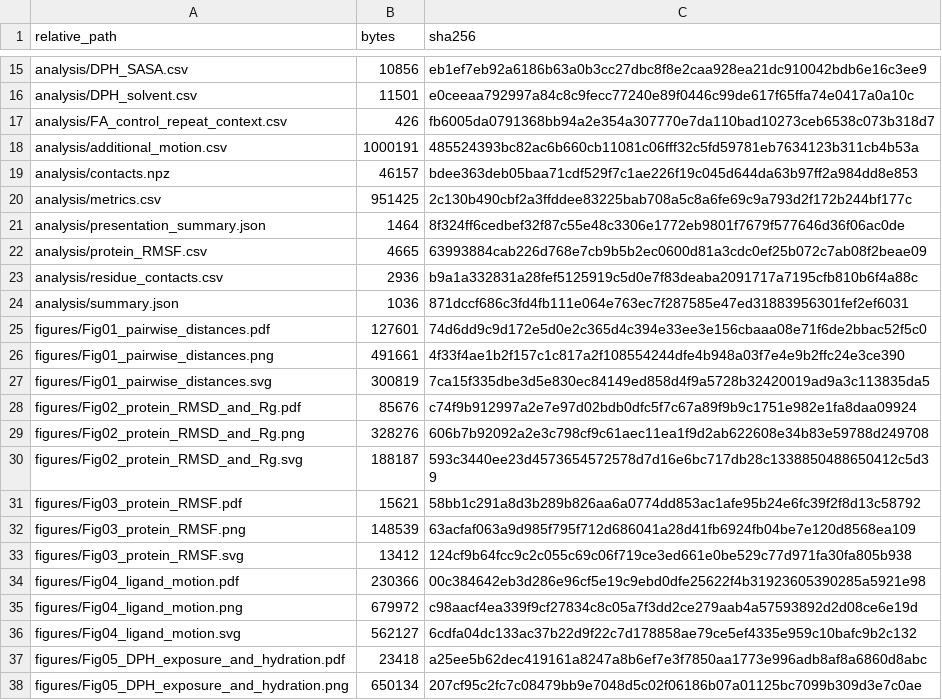
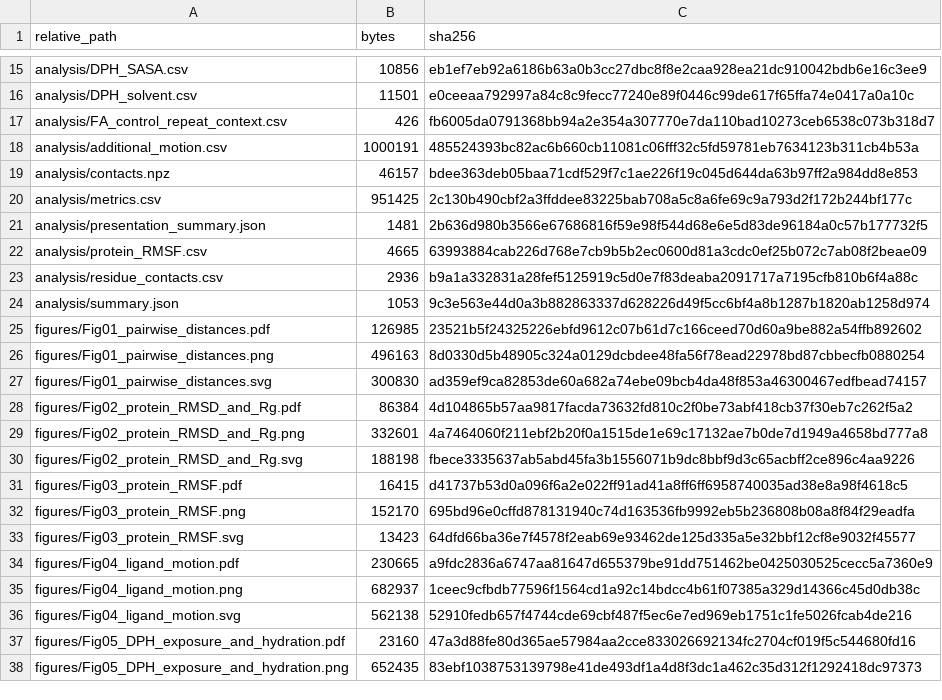
Before and after one commit to Yangyu7777/LPGDS-Sensor-Array, a CSV file: DPH_FA_LPGDS_WT_MD/DATA_SHA256.csv, drawn as a sheet; only a part is shown, gaps mark what is left out; the diff covers the shown part only.

```diff
--- a/DPH_FA_LPGDS_WT_MD/DATA_SHA256.csv
+++ b/DPH_FA_LPGDS_WT_MD/DATA_SHA256.csv
@@ -20,19 +20,19 @@ analysis/contacts.npz,46157,bdee363deb05baa71cdf529f7c1ae226f19c045d644da63b97ff
 analysis/metrics.csv,951425,2c130b490cbf2a3ffddee83225bab708a5c8a6fe69c9a793d2f172b244bf177c
-analysis/presentation_summary.json,1464,8f324ff6cedbef32f87c55e48c3306e1772eb9801f7679f577646d36f06ac0de
+analysis/presentation_summary.json,1481,2b636d980b3566e67686816f59e98f544d68e6e5d83de96184a0c57b177732f5
 analysis/protein_RMSF.csv,4665,63993884cab226d768e7cb9b5b2ec0600d81a3cdc0ef25b072c7ab08f2beae09
 analysis/residue_contacts.csv,2936,b9a1a332831a28fef5125919c5d0e7f83deaba2091717a7195cfb810b6f4a88c
-analysis/summary.json,1036,871dccf686c3fd4fb111e064e763ec7f287585e47ed31883956301fef2ef6031
-figures/Fig01_pairwise_distances.pdf,127601,74d6dd9c9d172e5d0e2c365d4c394e33ee3e156cbaaa08e71f6de2bbac52f5c0
-figures/Fig01_pairwise_distances.png,491661,4f33f4ae1b2f157c1c817a2f108554244dfe4b948a03f7e4e9b2ffc24e3ce390
-figures/Fig01_pairwise_distances.svg,300819,7ca15f335dbe3d5e830ec84149ed858d4f9a5728b32420019ad9a3c113835da5
-figures/Fig02_protein_RMSD_and_Rg.pdf,85676,c74f9b912997a2e7e97d02bdb0dfc5f7c67a89f9b9c1751e982e1fa8daa09924
-figures/Fig02_protein_RMSD_and_Rg.png,328276,606b7b92092a2e3c798cf9c61aec11ea1f9d2ab622608e34b83e59788d249708
-figures/Fig02_protein_RMSD_and_Rg.svg,188187,593c3440ee23d4573654572578d7d16e6bc717db28c1338850488650412c5d39
-figures/Fig03_protein_RMSF.pdf,15621,58bb1c291a8d3b289b826aa6a0774dd853ac1afe95b24e6fc39f2f8d13c58792
-figures/Fig03_protein_RMSF.png,148539,63acfaf063a9d985f795f712d686041a28d41fb6924fb04be7e120d8568ea109
-figures/Fig03_protein_RMSF.svg,13412,124cf9b64fcc9c2c055c69c06f719ce3ed661e0be529c77d971fa30fa805b938
-figures/Fig04_ligand_motion.pdf,230366,00c384642eb3d286e96cf5e19c9ebd0dfe25622f4b31923605390285a5921e98
-figures/Fig04_ligand_motion.png,679972,c98aacf4ea339f9cf27834c8c05a7f3dd2ce279aab4a57593892d2d08ce6e19d
-figures/Fig04_ligand_motion.svg,562127,6cdfa04dc133ac37b22d9f22c7d178858ae79ce5ef4335e959c10bafc9b2c132
-figures/Fig05_DPH_exposure_and_hydration.pdf,23418,a25ee5b62dec419161a8247a8b6ef7e3f7850aa1773e996adb8af8a6860d8abc
-figures/Fig05_DPH_exposure_and_hydration.png,650134,207cf95c2fc7c08479bb9e7048d5c02f06186b07a01125bc7099b309d3e7c0ae
+analysis/summary.json,1053,9c3e563e44d0a3b882863337d628226d49f5cc6bf4a8b1287b1820ab1258d974
+figures/Fig01_pairwise_distances.pdf,126985,23521b5f24325226ebfd9612c07b61d7c166ceed70d60a9be882a54ffb892602
+figures/Fig01_pairwise_distances.png,496163,8d0330d5b48905c324a0129dcbdee48fa56f78ead22978bd87cbbecfb0880254
+figures/Fig01_pairwise_distances.svg,300830,ad359ef9ca82853de60a682a74ebe09bcb4da48f853a46300467edfbead74157
+figures/Fig02_protein_RMSD_and_Rg.pdf,86384,4d104865b57aa9817facda73632fd810c2f0be73abf418cb37f30eb7c262f5a2
+figures/Fig02_protein_RMSD_and_Rg.png,332601,4a7464060f211ebf2b20f0a1515de1e69c17132ae7b0de7d1949a4658bd777a8
+figures/Fig02_protein_RMSD_and_Rg.svg,188198,fbece3335637ab5abd45fa3b1556071b9dc8bbf9d3c65acbff2ce896c4aa9226
+figures/Fig03_protein_RMSF.pdf,16415,d41737b53d0a096f6a2e022ff91ad41a8ff6ff6958740035ad38e8a98f4618c5
+figures/Fig03_protein_RMSF.png,152170,695bd96e0cffd878131940c74d163536fb9992eb5b236808b08a8f84f29eadfa
+figures/Fig03_protein_RMSF.svg,13423,64dfd66ba36e7f4578f2eab69e93462de125d335a5e32bbf12cf8e9032f45577
+figures/Fig04_ligand_motion.pdf,230665,a9fdc2836a6747aa81647d655379be91dd751462be0425030525cecc5a7360e9
+figures/Fig04_ligand_motion.png,682937,1ceec9cfbdb77596f1564cd1a92c14bdcc4b61f07385a329d14366c45d0db38c
+figures/Fig04_ligand_motion.svg,562138,52910fedb657f4744cde69cbf487f5ec6e7ed969eb1751c1fe5026fcab4de216
+figures/Fig05_DPH_exposure_and_hydration.pdf,23160,47a3d88fe80d365ae57984aa2cce833026692134fc2704cf019f5c544680fd16
+figures/Fig05_DPH_exposure_and_hydration.png,652435,83ebf1038753139798e41de493df1a4d8f3dc1a462c35d312f1292418dc97373
```
Also changed, not shown: 4 added rows, 3 removed rows and 60 edited cells elsewhere in this file, 53 other files.
